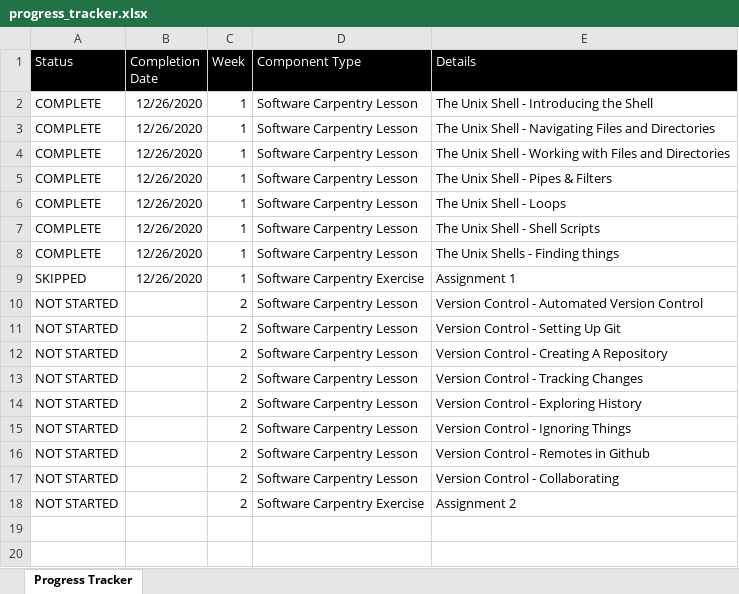
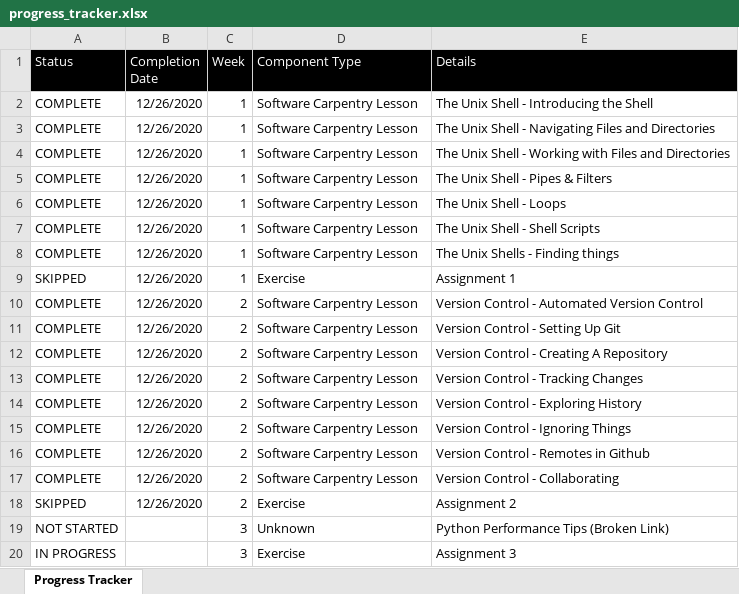
Before and after one commit to leora-dot/advanced_python_nyu_cds, an Excel workbook: progress_tracker.xlsx, sheet Progress Tracker, drawn as a sheet; values as stored, in another font and other column widths than the file's, no borders; conditional formats not drawn; removed rows and columns are numbered as before the commit, all else as after; the diff names each change by its address in the sheet, - before the commit and + after, or states it on an @@ line.

Commit message:
week 2 complete

```diff
--- a/progress_tracker.xlsx (sheet Progress Tracker)
+++ b/progress_tracker.xlsx (sheet Progress Tracker)
-D9 (Component Type): Software Carpentry Exercise
+D9 (Component Type): Exercise
-A10:A17 (Status): NOT STARTED
+A10:A17 (Status): COMPLETE
-B10:B17 (Completion Date): (empty)
+B10:B17 (Completion Date): 12/26/2020
-row 18: NOT STARTED |  | 2 | Software Carpentry Exercise | Assignment 2
+row 18: SKIPPED | 12/26/2020 | 2 | Exercise | Assignment 2
+row 19: NOT STARTED |  | 3 | Unknown | Python Performance Tips (Broken Link)
+row 20: IN PROGRESS |  | 3 | Exercise | Assignment 3
```
